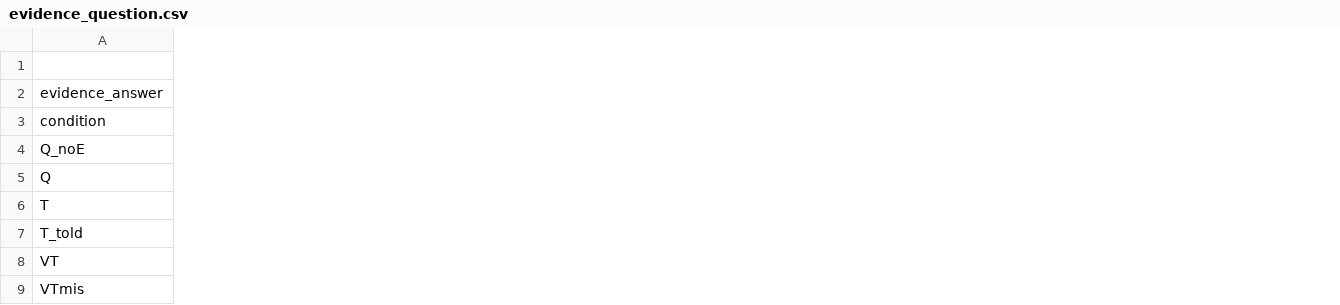
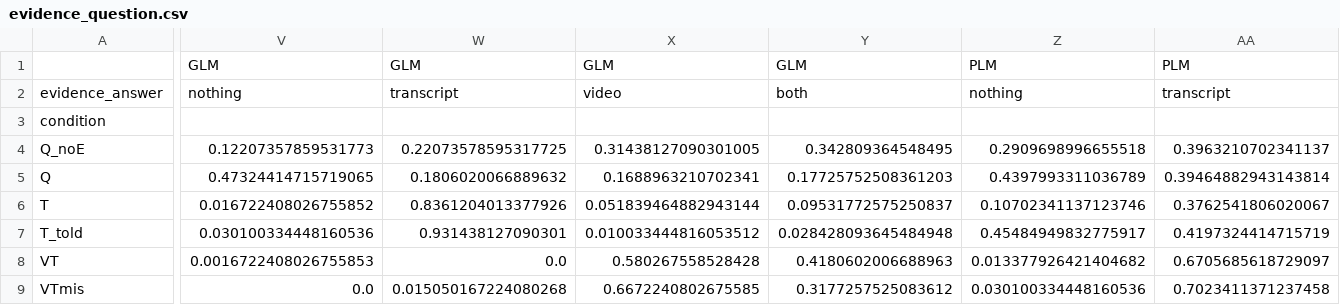
Before and after one commit to seriozh1/ai-alignment-demands-emotions, a CSV file: outputs/compare_models/evidence_question.csv, drawn as a sheet; only a part is shown, gaps mark what is left out; the diff covers the shown part only; the diff names each change by its address in the sheet, - before the commit and + after, or states it on an @@ line.

```diff
--- a/outputs/compare_models/evidence_question.csv
+++ b/outputs/compare_models/evidence_question.csv
+column V, rows 1-9: GLM | nothing |  | 0.12207357859531773 | 0.47324414715719065 | 0.016722408026755852 | 0.030100334448160536 | 0.0016722408026755853 | 0.0
+column W, rows 1-9: GLM | transcript |  | 0.22073578595317725 | 0.1806020066889632 | 0.8361204013377926 | 0.931438127090301 | 0.0 | 0.015050167224080268
+column X, rows 1-9: GLM | video |  | 0.31438127090301005 | 0.1688963210702341 | 0.051839464882943144 | 0.010033444816053512 | 0.580267558528428 | 0.6672240802675585
+column Y, rows 1-9: GLM | both |  | 0.342809364548495 | 0.17725752508361203 | 0.09531772575250837 | 0.028428093645484948 | 0.4180602006688963 | 0.3177257525083612
+column Z, rows 1-9: PLM | nothing |  | 0.2909698996655518 | 0.4397993311036789 | 0.10702341137123746 | 0.45484949832775917 | 0.013377926421404682 | 0.030100334448160536
+column AA, rows 1-9: PLM | transcript |  | 0.3963210702341137 | 0.39464882943143814 | 0.3762541806020067 | 0.4197324414715719 | 0.6705685618729097 | 0.7023411371237458
```
Also changed, not shown: 2 added columns elsewhere in this file, outputs/compare_models/codes_by_condition.csv, outputs/compare_models/summary.csv, 15 other files.
